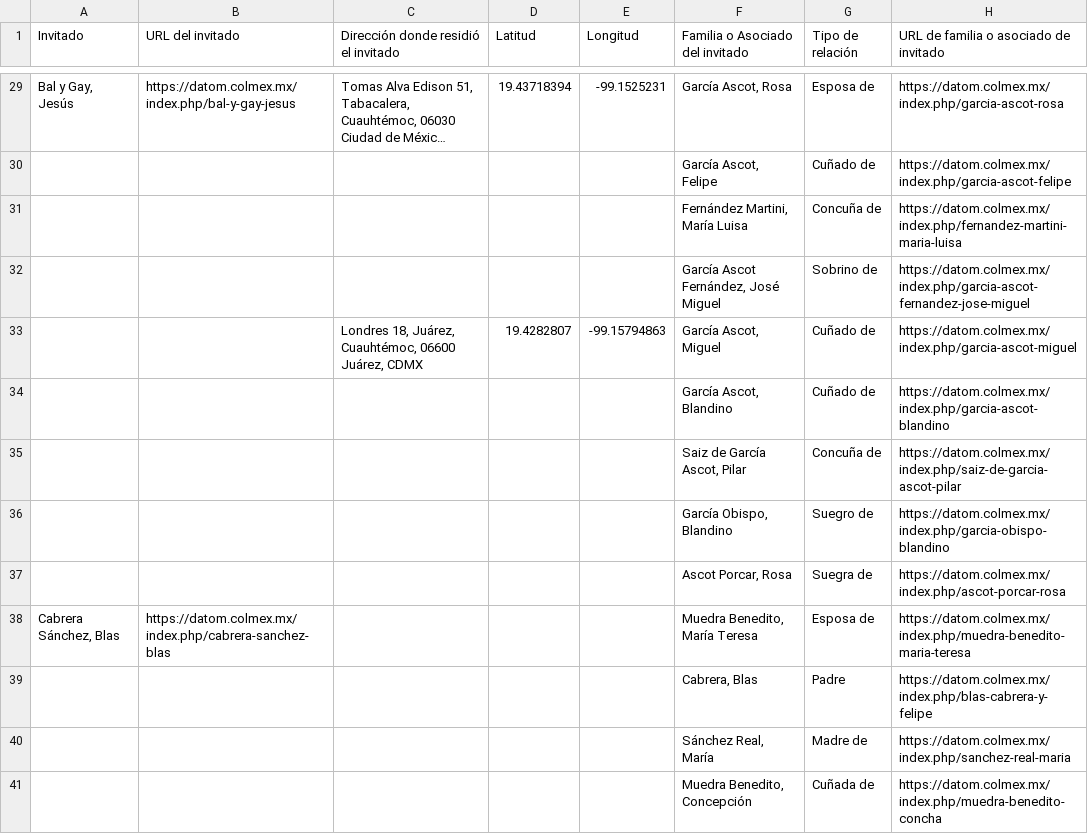
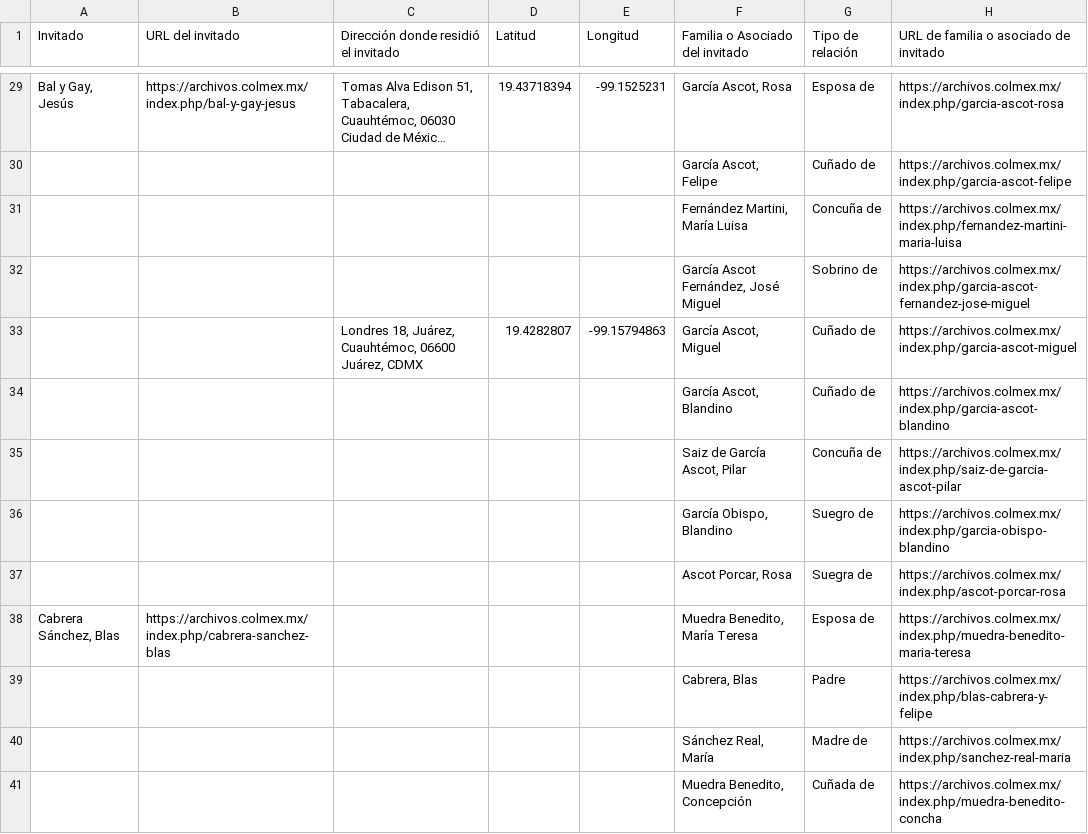
Before and after one commit to ColmexBDCV/familias_ce, a CSV file: familias.csv, drawn as a sheet; only a part is shown, gaps mark what is left out; long unchanged cells end in …; the diff covers the shown part only; the diff names each change by its address in the sheet, - before the commit and + after, or states it on an @@ line.

```diff
--- a/familias.csv
+++ b/familias.csv
-B29 (URL del invitado): https://datom.colmex.mx/index.php/bal-y-gay-jesus
+B29 (URL del invitado): https://archivos.colmex.mx/index.php/bal-y-gay-jesus
-H29: https://datom.colmex.mx/index.php/garcia-ascot-rosa
+H29: https://archivos.colmex.mx/index.php/garcia-ascot-rosa
-H30: https://datom.colmex.mx/index.php/garcia-ascot-felipe
+H30: https://archivos.colmex.mx/index.php/garcia-ascot-felipe
-H31: https://datom.colmex.mx/index.php/fernandez-martini-maria-luisa
+H31: https://archivos.colmex.mx/index.php/fernandez-martini-maria-luisa
-H32: https://datom.colmex.mx/index.php/garcia-ascot-fernandez-jose-miguel
+H32: https://archivos.colmex.mx/index.php/garcia-ascot-fernandez-jose-miguel
-H33: https://datom.colmex.mx/index.php/garcia-ascot-miguel
+H33: https://archivos.colmex.mx/index.php/garcia-ascot-miguel
-H34: https://datom.colmex.mx/index.php/garcia-ascot-blandino
+H34: https://archivos.colmex.mx/index.php/garcia-ascot-blandino
-H35: https://datom.colmex.mx/index.php/saiz-de-garcia-ascot-pilar
+H35: https://archivos.colmex.mx/index.php/saiz-de-garcia-ascot-pilar
-H36: https://datom.colmex.mx/index.php/garcia-obispo-blandino
+H36: https://archivos.colmex.mx/index.php/garcia-obispo-blandino
-H37: https://datom.colmex.mx/index.php/ascot-porcar-rosa
+H37: https://archivos.colmex.mx/index.php/ascot-porcar-rosa
-B38 (URL del invitado): https://datom.colmex.mx/index.php/cabrera-sanchez-blas
+B38 (URL del invitado): https://archivos.colmex.mx/index.php/cabrera-sanchez-blas
-H38: https://datom.colmex.mx/index.php/muedra-benedito-maria-teresa
+H38: https://archivos.colmex.mx/index.php/muedra-benedito-maria-teresa
-H39: https://datom.colmex.mx/index.php/blas-cabrera-y-felipe
+H39: https://archivos.colmex.mx/index.php/blas-cabrera-y-felipe
-H40: https://datom.colmex.mx/index.php/sanchez-real-maria
+H40: https://archivos.colmex.mx/index.php/sanchez-real-maria
-H41: https://datom.colmex.mx/index.php/muedra-benedito-concha
+H41: https://archivos.colmex.mx/index.php/muedra-benedito-concha
```
Also changed, not shown: 184 edited cells elsewhere in this file, 1 other file.
